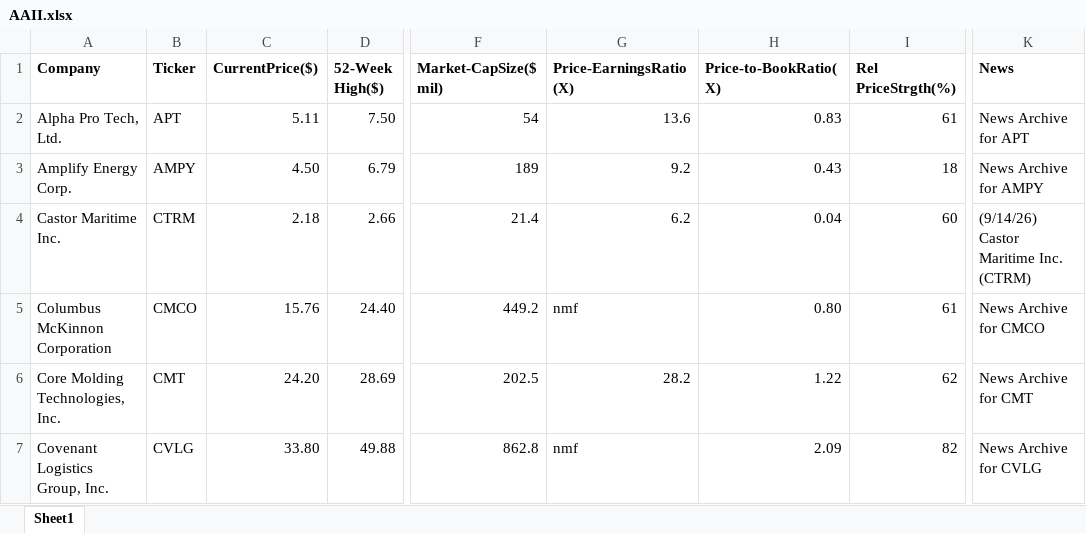
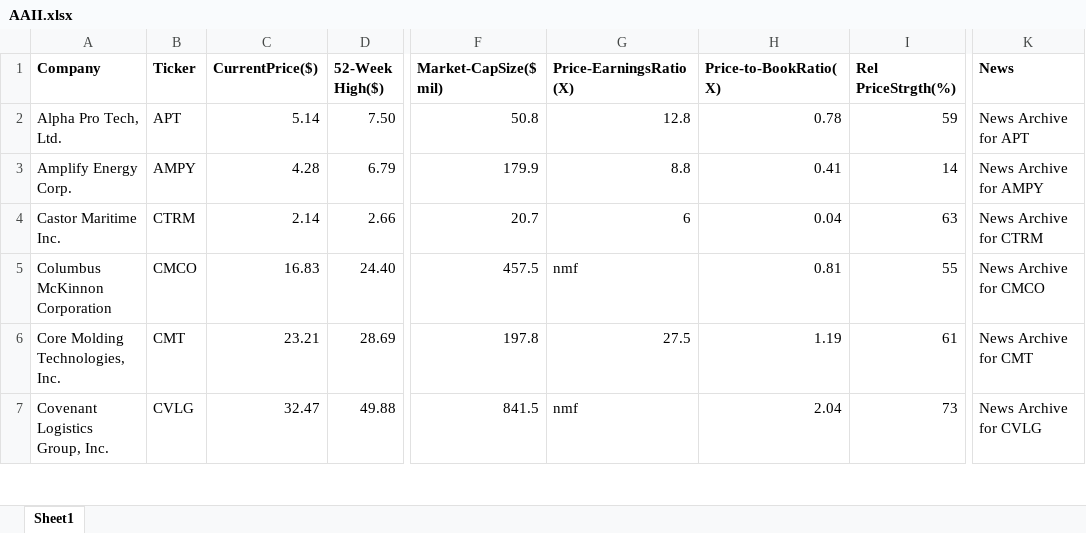
Before and after one commit to rickshilling/shadowPortfolio, an Excel workbook: AAII.xlsx, sheet Sheet1, drawn as a sheet; only a part is shown, gaps mark what is left out; values as stored, in another font and other column widths than the file's, no borders; charts and pictures not drawn; the diff covers the shown part only; the diff names each change by its address in the sheet, - before the commit and + after, or states it on an @@ line.

```diff
--- a/AAII.xlsx (sheet Sheet1)
+++ b/AAII.xlsx (sheet Sheet1)
-C2 (CurrentPrice($)): 5.11
+C2 (CurrentPrice($)): 5.14
-F2 (Market-CapSize($ mil)): 54
+F2 (Market-CapSize($ mil)): 50.8
-G2 (Price-EarningsRatio(X)): 13.6
+G2 (Price-EarningsRatio(X)): 12.8
-H2 (Price-to-BookRatio(X)): 0.83
+H2 (Price-to-BookRatio(X)): 0.78
-I2 (Rel PriceStrgth(%)): 61
+I2 (Rel PriceStrgth(%)): 59
-C3 (CurrentPrice($)): 4.50
+C3 (CurrentPrice($)): 4.28
-F3 (Market-CapSize($ mil)): 189
+F3 (Market-CapSize($ mil)): 179.9
-G3 (Price-EarningsRatio(X)): 9.2
+G3 (Price-EarningsRatio(X)): 8.8
-H3 (Price-to-BookRatio(X)): 0.43
+H3 (Price-to-BookRatio(X)): 0.41
-I3 (Rel PriceStrgth(%)): 18
+I3 (Rel PriceStrgth(%)): 14
-C4 (CurrentPrice($)): 2.18
+C4 (CurrentPrice($)): 2.14
-F4 (Market-CapSize($ mil)): 21.4
+F4 (Market-CapSize($ mil)): 20.7
-G4 (Price-EarningsRatio(X)): 6.2
+G4 (Price-EarningsRatio(X)): 6
-I4 (Rel PriceStrgth(%)): 60
+I4 (Rel PriceStrgth(%)): 63
-K4 (News): (9/14/26) Castor Maritime Inc. (CTRM)
+K4 (News): News Archive for CTRM
-C5 (CurrentPrice($)): 15.76
+C5 (CurrentPrice($)): 16.83
-F5 (Market-CapSize($ mil)): 449.2
+F5 (Market-CapSize($ mil)): 457.5
-H5 (Price-to-BookRatio(X)): 0.80
+H5 (Price-to-BookRatio(X)): 0.81
-I5 (Rel PriceStrgth(%)): 61
+I5 (Rel PriceStrgth(%)): 55
-C6 (CurrentPrice($)): 24.20
+C6 (CurrentPrice($)): 23.21
-F6 (Market-CapSize($ mil)): 202.5
+F6 (Market-CapSize($ mil)): 197.8
-G6 (Price-EarningsRatio(X)): 28.2
+G6 (Price-EarningsRatio(X)): 27.5
-H6 (Price-to-BookRatio(X)): 1.22
+H6 (Price-to-BookRatio(X)): 1.19
-I6 (Rel PriceStrgth(%)): 62
+I6 (Rel PriceStrgth(%)): 61
-C7 (CurrentPrice($)): 33.80
+C7 (CurrentPrice($)): 32.47
-F7 (Market-CapSize($ mil)): 862.8
+F7 (Market-CapSize($ mil)): 841.5
-H7 (Price-to-BookRatio(X)): 2.09
+H7 (Price-to-BookRatio(X)): 2.04
-I7 (Rel PriceStrgth(%)): 82
+I7 (Rel PriceStrgth(%)): 73
```
Also changed, not shown: 114 edited cells elsewhere in this sheet, TransactionHistory.xlsx, 1 other file.
